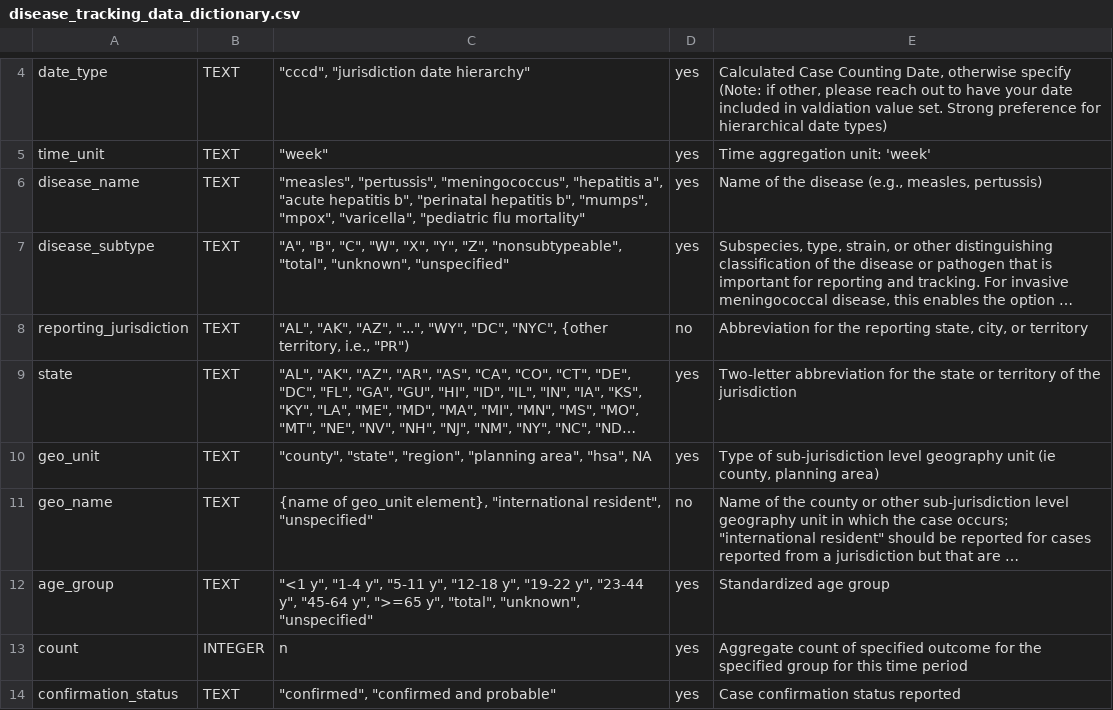
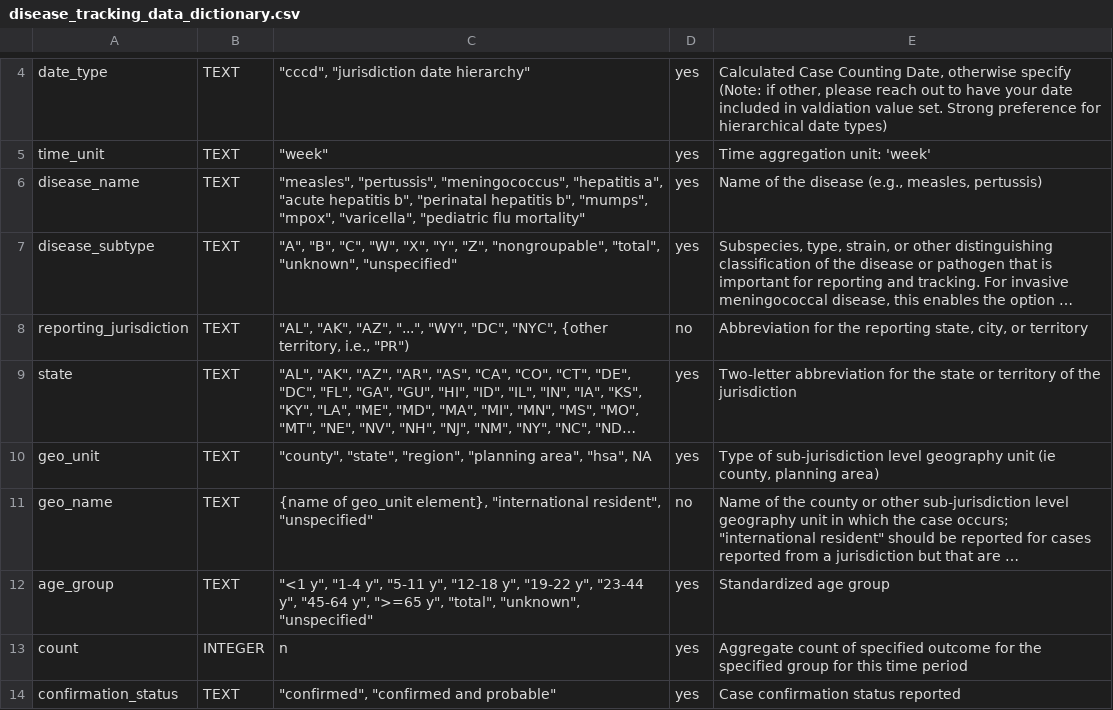
Before and after one commit to USDiseaseTracker/USDiseaseTracker-Docs, a CSV file: examples-and-templates/disease_tracking_data_dictionary.csv, drawn as a sheet; only a part is shown, gaps mark what is left out; long unchanged cells end in …; the diff names each change by its address in the sheet, - before the commit and + after, or states it on an @@ line.

```diff
--- a/examples-and-templates/disease_tracking_data_dictionary.csv
+++ b/examples-and-templates/disease_tracking_data_dictionary.csv
-C7: …"Y", "Z", "nonsubtypeable", "total", "unknown",…
+C7: …"Y", "Z", "nongroupable", "total", "unknown",…
```
